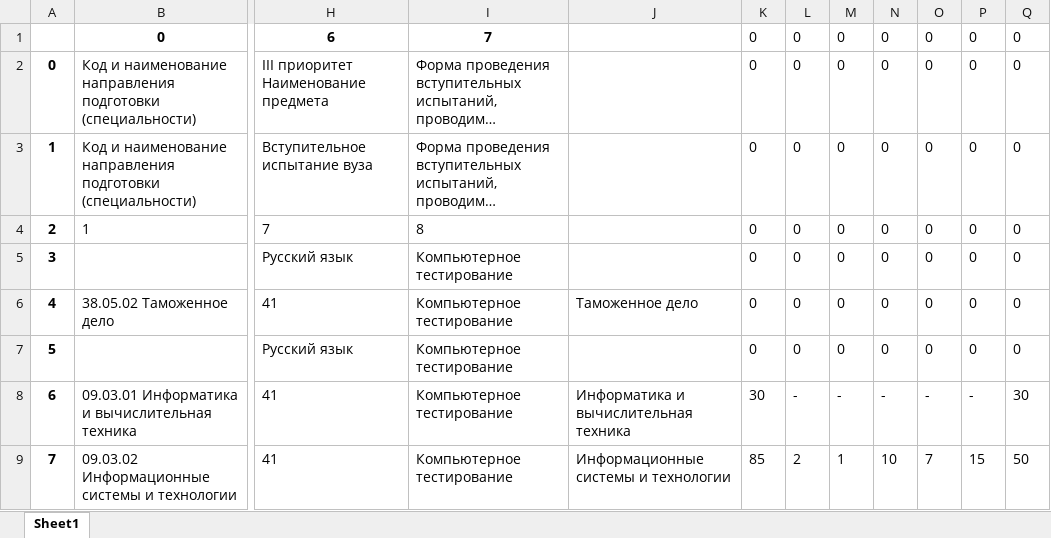
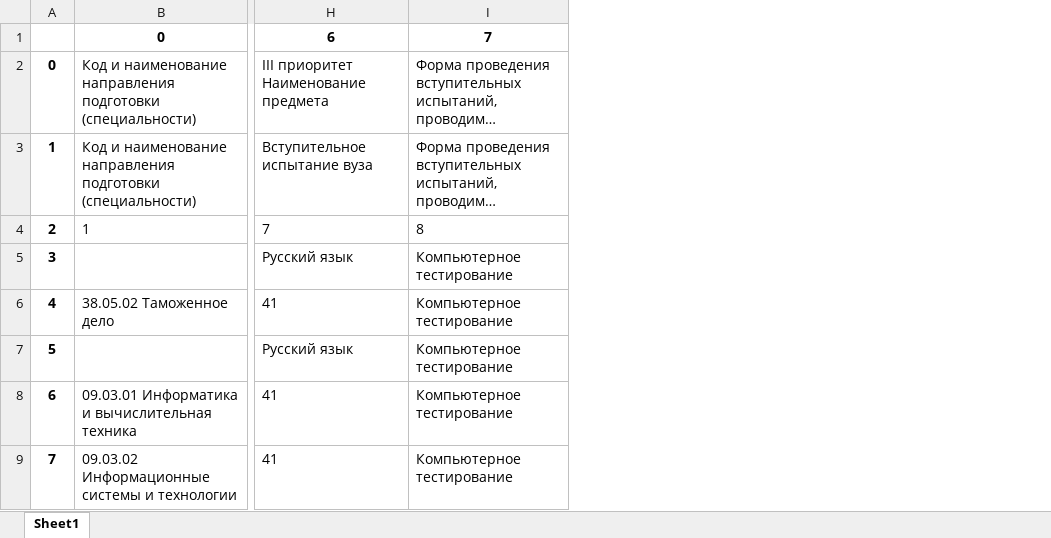
Before and after one commit to dimasyour/hackaton, an Excel workbook: src/excel/tolgas_vi.xlsx, sheet Sheet1, drawn as a sheet; only a part is shown, gaps mark what is left out; long unchanged cells end in …; values as stored, in another font and other column widths than the file's, no borders; the diff names each change by its address in the sheet, - before the commit and + after, or states it on an @@ line.

```diff
--- a/src/excel/tolgas_vi.xlsx (sheet Sheet1)
+++ b/src/excel/tolgas_vi.xlsx (sheet Sheet1)
-column J, rows 6-9: Таможенное дело |  | Информатика и вычислительная техника | Информационные системы и технологии
-column K, rows 1-9: 0 | 0 | 0 | 0 | 0 | 0 | 0 | 30 | 85
-column L, rows 1-9: 0 | 0 | 0 | 0 | 0 | 0 | 0 | - | 2
-column M, rows 1-9: 0 | 0 | 0 | 0 | 0 | 0 | 0 | - | 1
-column N, rows 1-9: 0 | 0 | 0 | 0 | 0 | 0 | 0 | - | 10
-column O, rows 1-9: 0 | 0 | 0 | 0 | 0 | 0 | 0 | - | 7
-column P, rows 1-9: 0 | 0 | 0 | 0 | 0 | 0 | 0 | - | 15
-column Q, rows 1-9: 0 | 0 | 0 | 0 | 0 | 0 | 0 | 30 | 50
```
Also changed, not shown: src/excel/tolgas_pp.xlsx, 38 other files.
